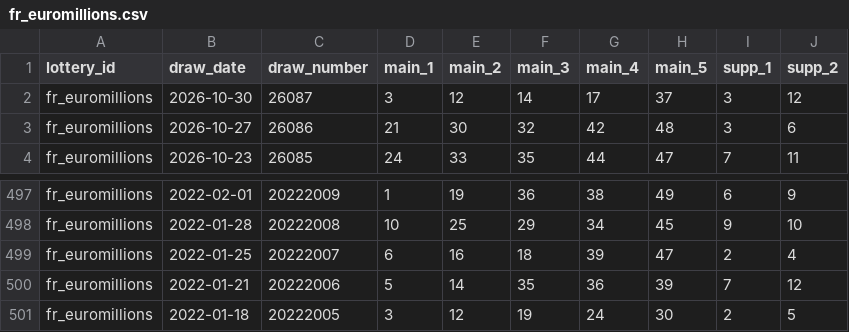
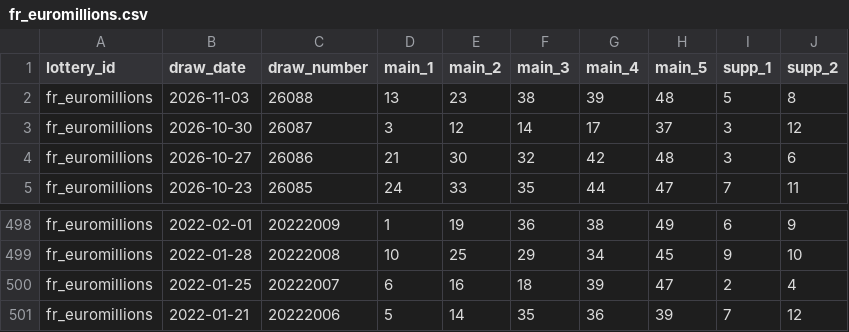
Before and after one commit to tonybjzhao/lottrun_flutter, a CSV file: docs/fr_euromillions.csv, drawn as a sheet; only a part is shown, gaps mark what is left out; removed rows and columns are numbered as before the commit, all else as after; the diff names each change by its address in the sheet, - before the commit and + after, or states it on an @@ line.

```diff
--- a/docs/fr_euromillions.csv
+++ b/docs/fr_euromillions.csv
+row 2: fr_euromillions | 2026-11-03 | 26088 | 13 | 23 | 38 | 39 | 48 | 5 | 8
-row 501: fr_euromillions | 2022-01-18 | 20222005 | 3 | 12 | 19 | 24 | 30 | 2 | 5
```
Also changed, not shown: docs/de_eurojackpot.csv, docs/uk_euromillions.csv, 10 other files.
